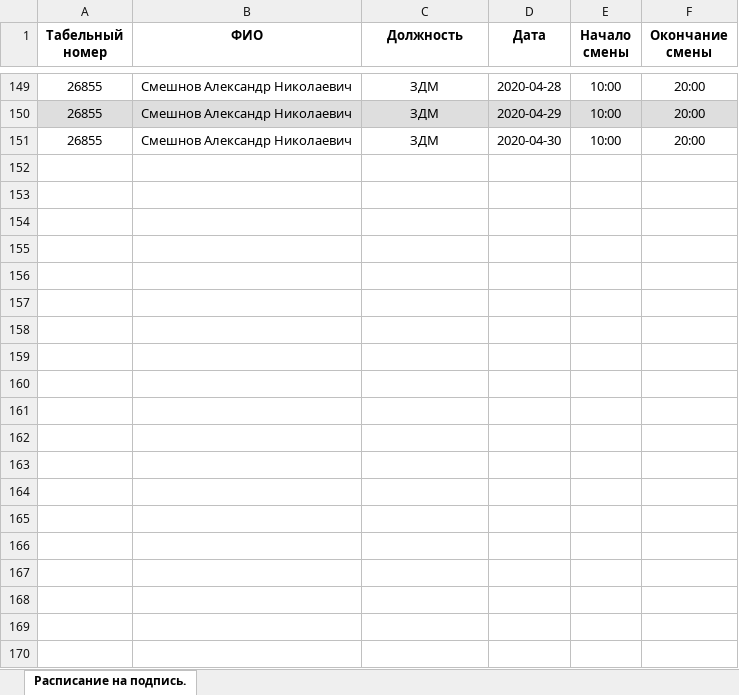
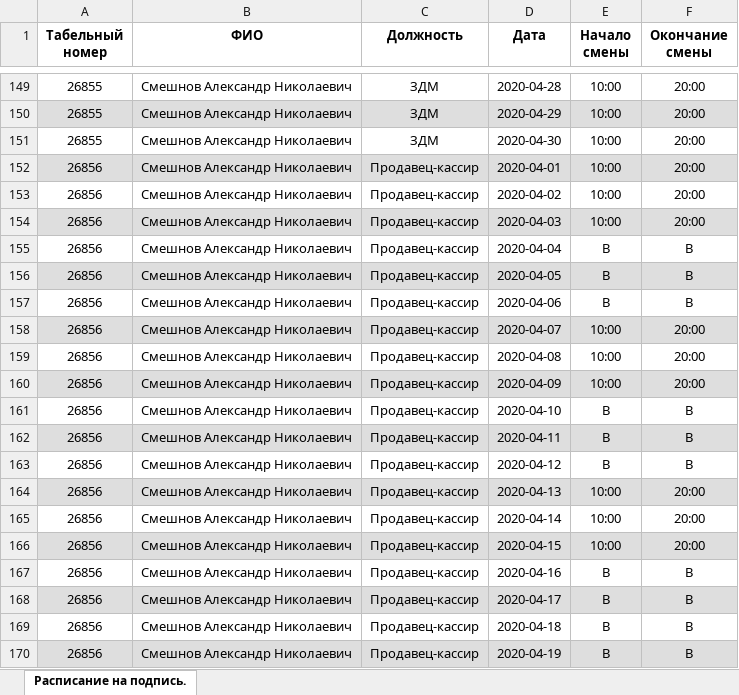
Before and after one commit to AlimanDev/mindandmachine, an Excel workbook: etc/scripts/timetable_rows.xlsx, sheet Расписание на подпись., drawn as a sheet; only a part is shown, gaps mark what is left out; values as stored, in another font and other column widths than the file's, no borders; the diff covers the shown part only; the diff names each change by its address in the sheet, - before the commit and + after, or states it on an @@ line.

```diff
--- a/etc/scripts/timetable_rows.xlsx (sheet Расписание на подпись.)
+++ b/etc/scripts/timetable_rows.xlsx (sheet Расписание на подпись.)
+row 152: 26856 | Смешнов Александр Николаевич | Продавец-кассир | 2020-04-01 | 10:00 | 20:00
+row 153: 26856 | Смешнов Александр Николаевич | Продавец-кассир | 2020-04-02 | 10:00 | 20:00
+row 154: 26856 | Смешнов Александр Николаевич | Продавец-кассир | 2020-04-03 | 10:00 | 20:00
+row 155: 26856 | Смешнов Александр Николаевич | Продавец-кассир | 2020-04-04 | В | В
+row 156: 26856 | Смешнов Александр Николаевич | Продавец-кассир | 2020-04-05 | В | В
+row 157: 26856 | Смешнов Александр Николаевич | Продавец-кассир | 2020-04-06 | В | В
+row 158: 26856 | Смешнов Александр Николаевич | Продавец-кассир | 2020-04-07 | 10:00 | 20:00
+row 159: 26856 | Смешнов Александр Николаевич | Продавец-кассир | 2020-04-08 | 10:00 | 20:00
+row 160: 26856 | Смешнов Александр Николаевич | Продавец-кассир | 2020-04-09 | 10:00 | 20:00
+row 161: 26856 | Смешнов Александр Николаевич | Продавец-кассир | 2020-04-10 | В | В
+row 162: 26856 | Смешнов Александр Николаевич | Продавец-кассир | 2020-04-11 | В | В
+row 163: 26856 | Смешнов Александр Николаевич | Продавец-кассир | 2020-04-12 | В | В
+row 164: 26856 | Смешнов Александр Николаевич | Продавец-кассир | 2020-04-13 | 10:00 | 20:00
+row 165: 26856 | Смешнов Александр Николаевич | Продавец-кассир | 2020-04-14 | 10:00 | 20:00
+row 166: 26856 | Смешнов Александр Николаевич | Продавец-кассир | 2020-04-15 | 10:00 | 20:00
+row 167: 26856 | Смешнов Александр Николаевич | Продавец-кассир | 2020-04-16 | В | В
+row 168: 26856 | Смешнов Александр Николаевич | Продавец-кассир | 2020-04-17 | В | В
+row 169: 26856 | Смешнов Александр Николаевич | Продавец-кассир | 2020-04-18 | В | В
+row 170: 26856 | Смешнов Александр Николаевич | Продавец-кассир | 2020-04-19 | В | В
```
Also changed, not shown: 11 added rows and 30 edited cells elsewhere in this sheet, etc/scripts/timetable.xlsx, 3 other files.
